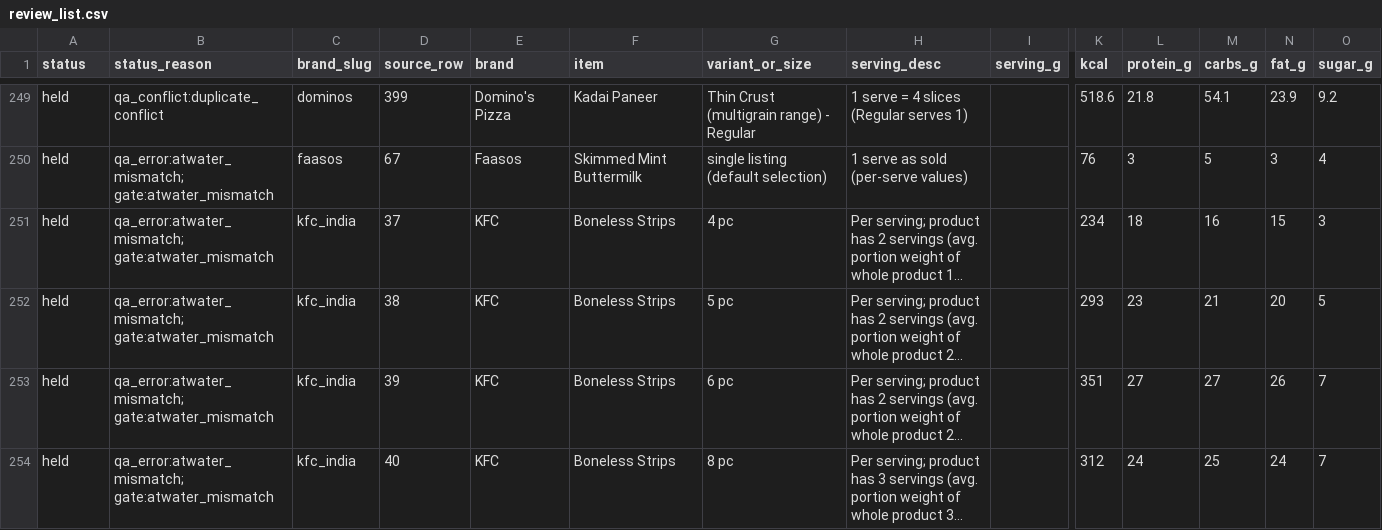
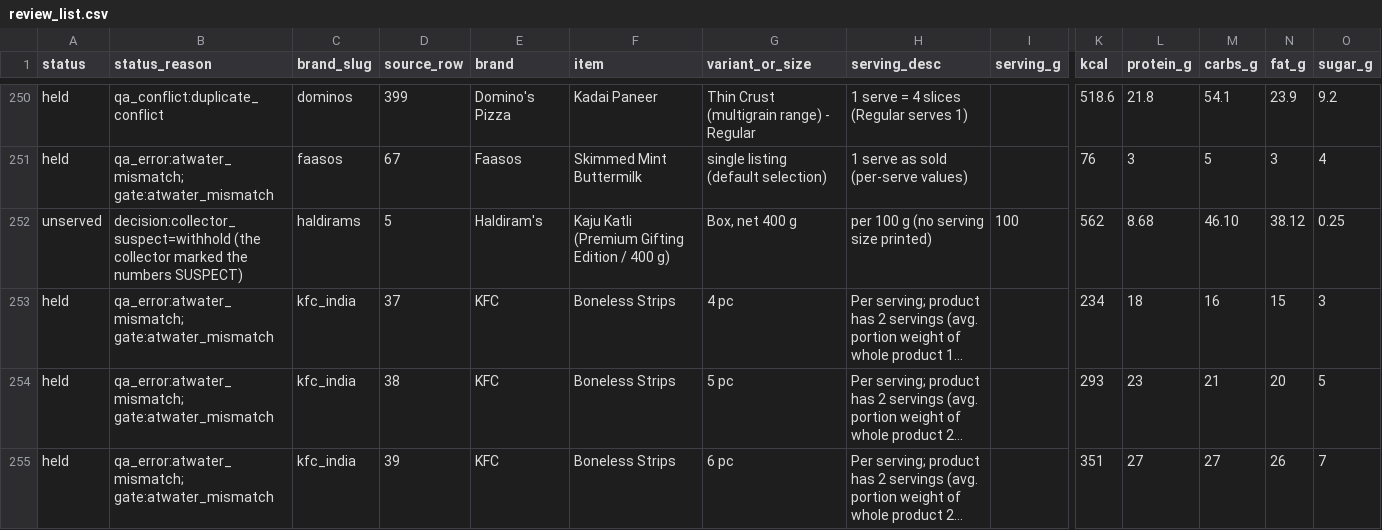
Before and after one commit to me-shivamo/STEADY, a CSV file: scripts/brands/out/review_list.csv, drawn as a sheet; only a part is shown, gaps mark what is left out; the shorter side is filled out with more unchanged rows; long unchanged cells end in …; rows hold the shown columns only; the diff covers the shown part only; the diff names each change by its address in the sheet, - before the commit and + after, or states it on an @@ line.

Commit message:
fix(brands): default sizes over the whole listing, collector_suspect, decision provenance
Review fixes for the brand_items generator (WP10 data half):

- Default size is picked over the brand's whole listing of an item (held
  and unserved sizes included, exact repeats once) and kept only when the
  picked row is served. Before, a held Tall could hand the default to the
  only served size (Starbucks Salted Caramel Nitro Cold Brew got Short).
- A duplicate_conflict copy whose sibling a DECIDED choice released no
  longer counts as a second listing of that size, so Domino's
  keep_higher_kcal gives the released Regular its default instead of
  'ambiguous' (Double Cheese Margherita, Peppy Paneer, Cheese Tomato,
  Cheese Corn).
- New PENDING FOUNDER decision collector_suspect (proposed withhold): 4
  rows that pass every gate but that collectors marked SUSPECT (Theobroma
  250 ml Cappuccino at 647.5 kcal, Amul IC Strawberry identical to Vanilla,
  Haldiram's Kaju Katli, Natural's Tropical Sundae) stay unserved.
- DECIDED entries must name their source; the migration header and the
  manifest print it, so rules fixed by review #20 or the README do not read
  as founder answers. Sign-off text and source must be single-line (they
  land in SQL comment lines).
- --number refuses a number another file already holds in migrations/ or
  pending/ (055-057 keep theirs); the post-number message says how to check
  and which test pins the pending paths.
- Per-brand count self-check orders with COLLATE "C"; basis and
  amount_rule comments say per-100 serving_g/ml = 100 is the reference
  amount and per_100ml is never scaled by grams.

Result at proposed defaults: 3741 rows (3261 verified, 339 held, 141
unserved). Applied to a scratch Postgres 16 at defaults and with Behrouz
NCR + Domino's keep_higher_kcal decided; all self-checks pass.

```diff
--- a/scripts/brands/out/review_list.csv
+++ b/scripts/brands/out/review_list.csv
+row 252: unserved | decision:collector_suspect=withhold (the collector marked the numbers SUSPECT) | haldirams | 5 | Haldiram's | Kaju Katli (Premium Gifting Edition / 400 g) | Box, net 400 g | per 100 g (no serving size printed) | 100 | 562 | 8.68 | 46.10 | 38.12 | 0.25
```
Also changed, not shown: 3 added rows and 36 edited cells elsewhere in this file, 8 other files.
